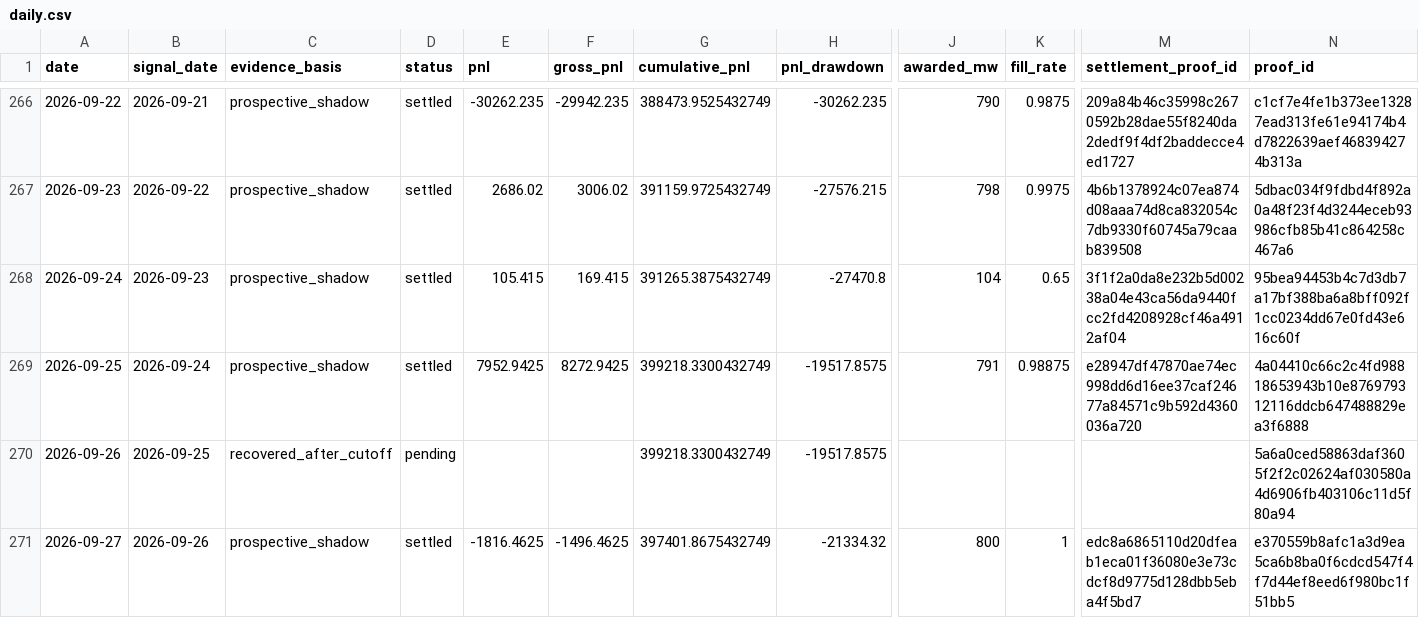
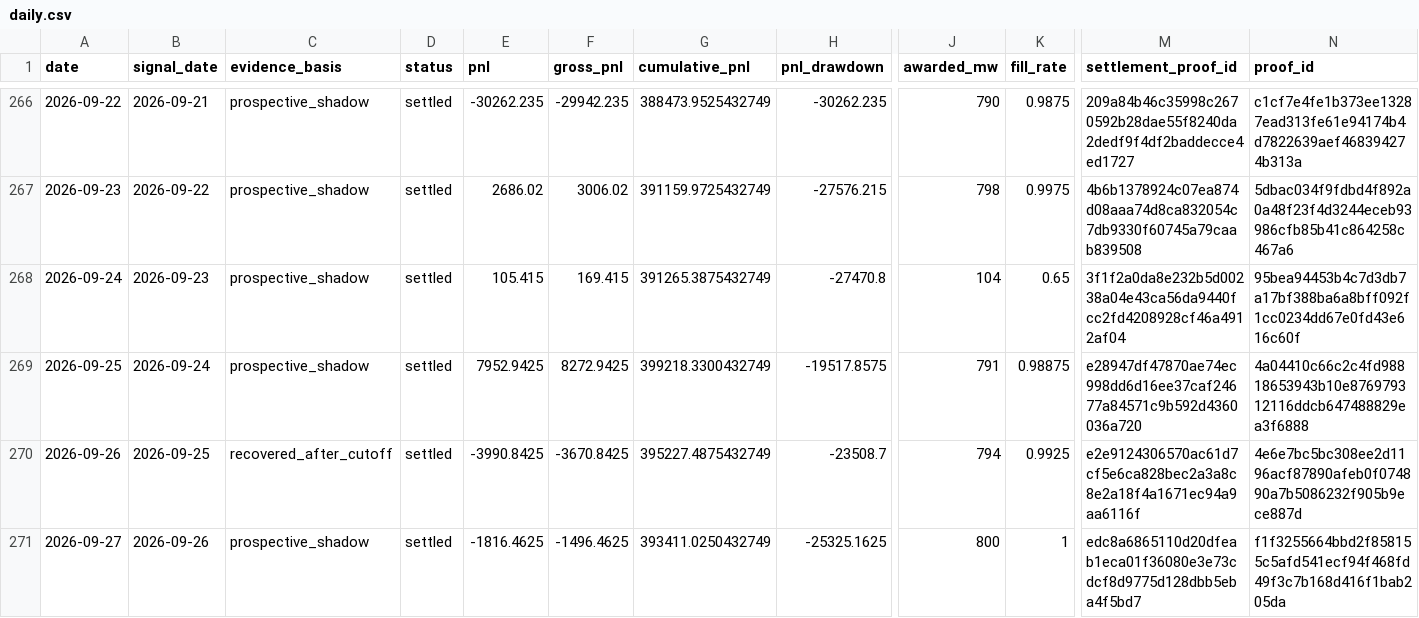
Before and after one commit to jameskim247/ptp-track-record, a CSV file: data/series-01/daily.csv, drawn as a sheet; only a part is shown, gaps mark what is left out; the diff names each change by its address in the sheet, - before the commit and + after, or states it on an @@ line.

```diff
--- a/data/series-01/daily.csv
+++ b/data/series-01/daily.csv
-D270 (status): pending
+D270 (status): settled
-E270 (pnl): (empty)
+E270 (pnl): -3990.8425
-F270 (gross_pnl): (empty)
+F270 (gross_pnl): -3670.8425
-G270 (cumulative_pnl): 399218.3300432749
+G270 (cumulative_pnl): 395227.4875432749
-H270 (pnl_drawdown): -19517.8575
+H270 (pnl_drawdown): -23508.7
-J270 (awarded_mw): (empty)
+J270 (awarded_mw): 794
-K270 (fill_rate): (empty)
+K270 (fill_rate): 0.9925
-M270 (settlement_proof_id): (empty)
+M270 (settlement_proof_id): e2e9124306570ac61d7cf5e6ca828bec2a3a8c8e2a18f4a1671ec94a9aa6116f
-N270 (proof_id): 5a6a0ced58863daf3605f2f2c02624af030580a4d6906fb403106c11d5f80a94
+N270 (proof_id): 4e6e7bc5bc308ee2d1196acf87890afeb0f074890a7b5086232f905b9ece887d
-G271 (cumulative_pnl): 397401.8675432749
+G271 (cumulative_pnl): 393411.0250432749
-H271 (pnl_drawdown): -21334.32
+H271 (pnl_drawdown): -25325.1625
-N271 (proof_id): e370559b8afc1a3d9ea5ca6b8ba0f6cdcd547f4f7d44ef8eed6f980bc1f51bb5
+N271 (proof_id): f1f3255664bbd2f858155c5afd541ecf94f468fd49f3c7b168d416f1bab205da
```
Also changed, not shown: data/series-01/monthly.csv, data/series-01/summary.csv, 4 other files.
